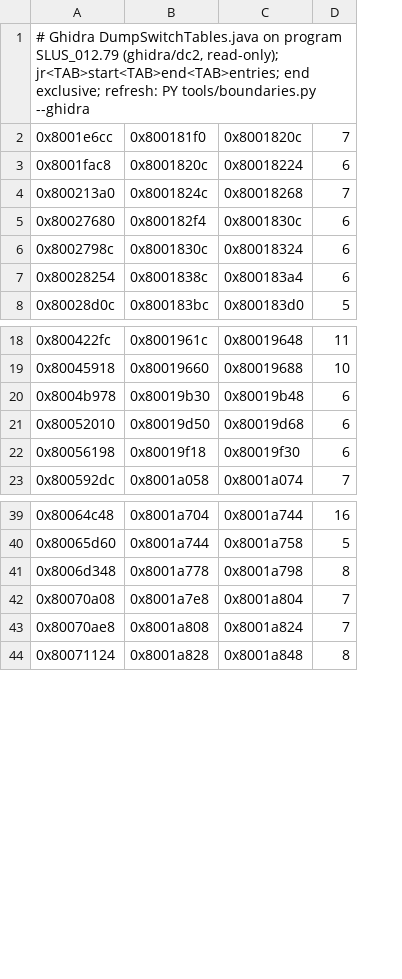
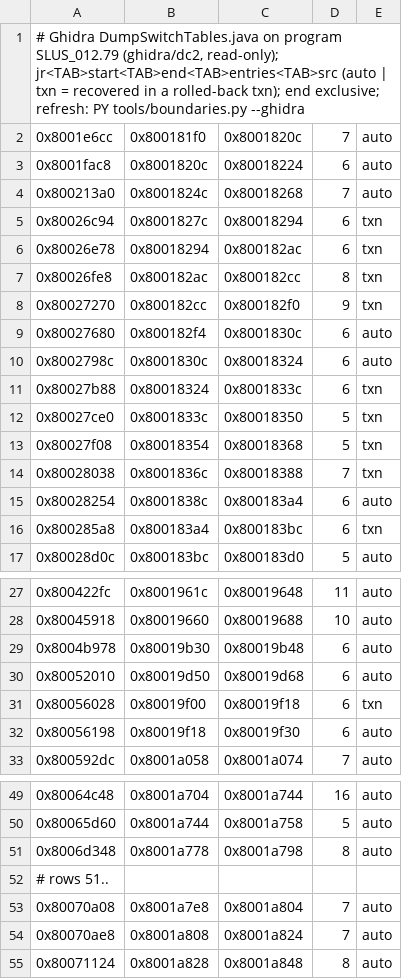
Before and after one commit to anzaldoivan/dino-crisis-2-decomp, a TSV file: config/ghidra/SLUS_012.79.switch_tables.tsv, drawn as a sheet; only a part is shown, gaps mark what is left out; the diff names each change by its address in the sheet, - before the commit and + after, or states it on an @@ line.

Commit message:
T7.c2: Ghidra recovers 10 missed switch tables in rolled-back txn; check green

```diff
--- a/config/ghidra/SLUS_012.79.switch_tables.tsv
+++ b/config/ghidra/SLUS_012.79.switch_tables.tsv
+column E, rows 2-4: all auto; rows 9-10: auto | auto; row 15: auto; row 17: auto; rows 27-30: all auto; rows 32-33: auto | auto; rows 49-51: all auto; rows 53-55: all auto
-A1: …(ghidra/dc2, read-only); jr<TAB>start<TAB>end<TAB>entries; end exclusive;…
+A1: …(ghidra/dc2, read-only); jr<TAB>start<TAB>end<TAB>entries<TAB>src (auto | txn = recovered in a rolled-back txn); end exclusive;…
+row 5: 0x80026c94 | 0x8001827c | 0x80018294 | 6 | txn
+row 6: 0x80026e78 | 0x80018294 | 0x800182ac | 6 | txn
+row 7: 0x80026fe8 | 0x800182ac | 0x800182cc | 8 | txn
+row 8: 0x80027270 | 0x800182cc | 0x800182f0 | 9 | txn
+row 11: 0x80027b88 | 0x80018324 | 0x8001833c | 6 | txn
+row 12: 0x80027ce0 | 0x8001833c | 0x80018350 | 5 | txn
+row 13: 0x80027f08 | 0x80018354 | 0x80018368 | 5 | txn
+row 14: 0x80028038 | 0x8001836c | 0x80018388 | 7 | txn
+row 16: 0x800285a8 | 0x800183a4 | 0x800183bc | 6 | txn
+row 31: 0x80056028 | 0x80019f00 | 0x80019f18 | 6 | txn
+row 52: # rows 51..
```
Also changed, not shown: 4 other files.
